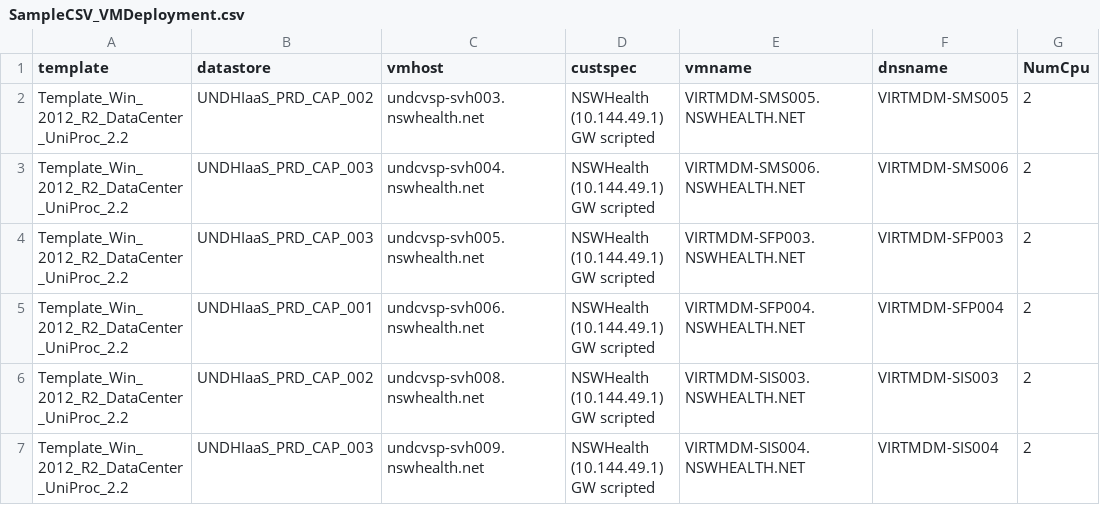
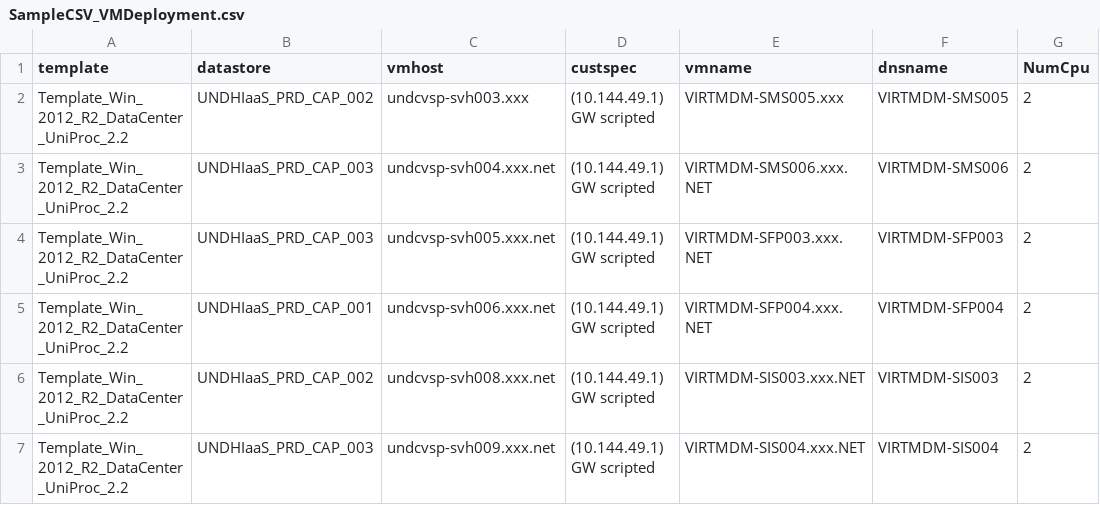
Before and after one commit to kphamsyd/work, a CSV file: SampleCSV_VMDeployment.csv, drawn as a sheet; only a part is shown; the diff names each change by its address in the sheet, - before the commit and + after, or states it on an @@ line.

Commit message:
Update SampleCSV_VMDeployment.csv

```diff
--- a/SampleCSV_VMDeployment.csv
+++ b/SampleCSV_VMDeployment.csv
-C2 (vmhost): undcvsp-svh003.nswhealth.net
+C2 (vmhost): undcvsp-svh003.xxx
-D2:D7 (custspec): NSWHealth (10.144.49.1) GW scripted
+D2:D7 (custspec): (10.144.49.1) GW scripted
-E2 (vmname): VIRTMDM-SMS005.NSWHEALTH.NET
+E2 (vmname): VIRTMDM-SMS005.xxx
-C3 (vmhost): undcvsp-svh004.nswhealth.net
+C3 (vmhost): undcvsp-svh004.xxx.net
-E3 (vmname): VIRTMDM-SMS006.NSWHEALTH.NET
+E3 (vmname): VIRTMDM-SMS006.xxx.NET
-C4 (vmhost): undcvsp-svh005.nswhealth.net
+C4 (vmhost): undcvsp-svh005.xxx.net
-E4 (vmname): VIRTMDM-SFP003.NSWHEALTH.NET
+E4 (vmname): VIRTMDM-SFP003.xxx.NET
-C5 (vmhost): undcvsp-svh006.nswhealth.net
+C5 (vmhost): undcvsp-svh006.xxx.net
-E5 (vmname): VIRTMDM-SFP004.NSWHEALTH.NET
+E5 (vmname): VIRTMDM-SFP004.xxx.NET
-C6 (vmhost): undcvsp-svh008.nswhealth.net
+C6 (vmhost): undcvsp-svh008.xxx.net
-E6 (vmname): VIRTMDM-SIS003.NSWHEALTH.NET
+E6 (vmname): VIRTMDM-SIS003.xxx.NET
-C7 (vmhost): undcvsp-svh009.nswhealth.net
+C7 (vmhost): undcvsp-svh009.xxx.net
-E7 (vmname): VIRTMDM-SIS004.NSWHEALTH.NET
+E7 (vmname): VIRTMDM-SIS004.xxx.NET
```
